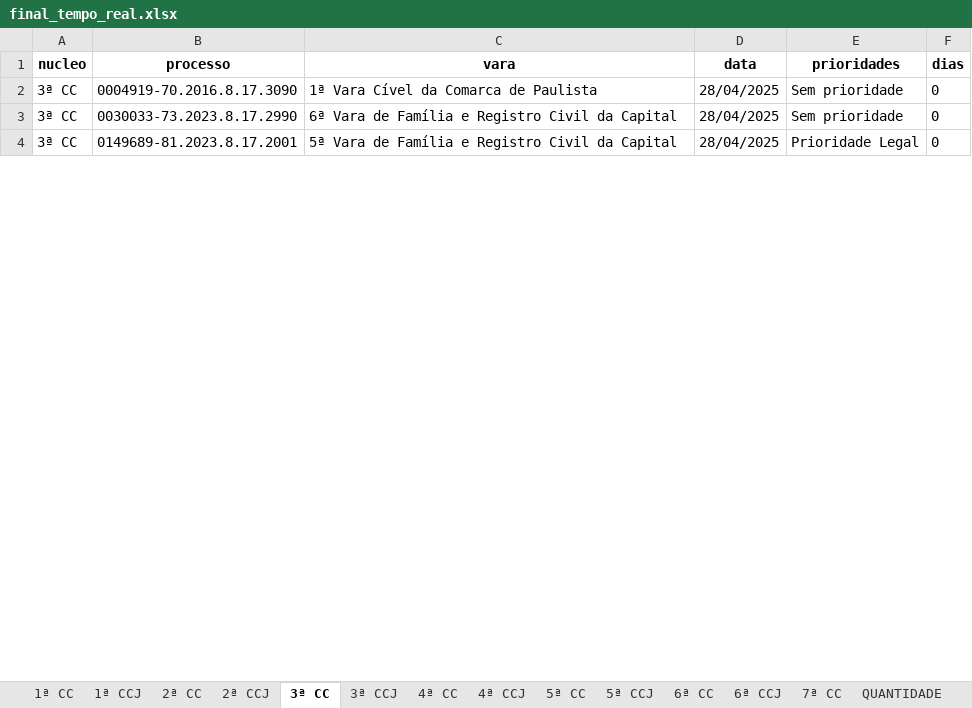
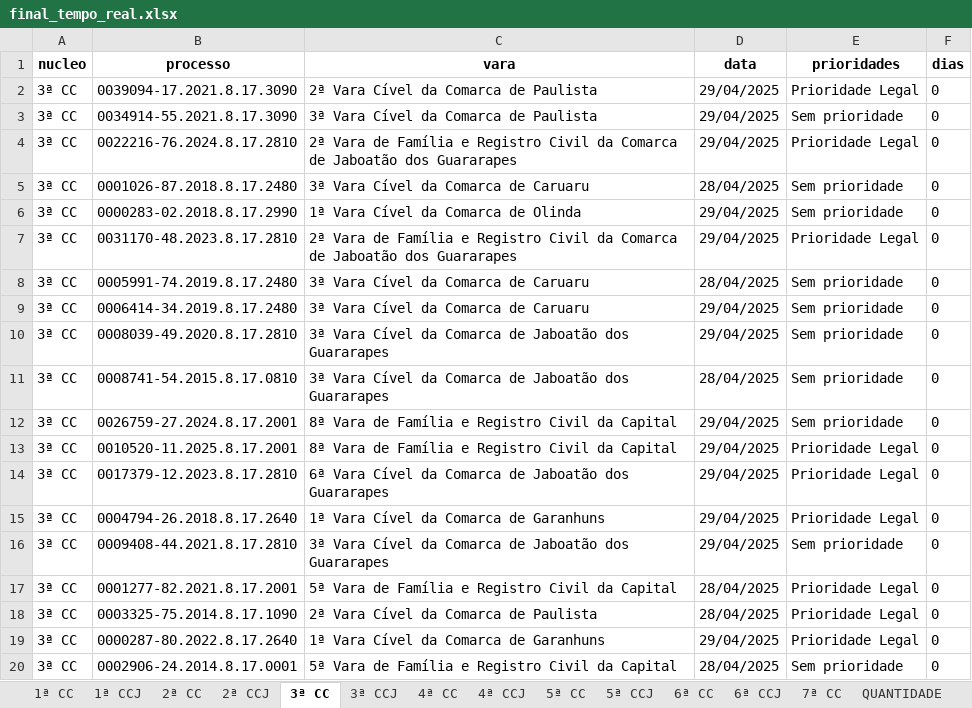
Before and after one commit to Fasri/analise_de, an Excel workbook: final_tempo_real.xlsx, sheet 3ª CC, drawn as a sheet; only a part is shown; the shorter side is filled out with more unchanged rows; values as stored, in another font and other column widths than the file's, no borders; addresses are those after the commit; the diff covers the shown part only; the diff names each change by its address in the sheet, - before the commit and + after, or states it on an @@ line.

```diff
--- a/final_tempo_real.xlsx (sheet 3ª CC)
+++ b/final_tempo_real.xlsx (sheet 3ª CC)
+row 2: 3ª CC | 0039094-17.2021.8.17.3090 | 2ª Vara Cível da Comarca de Paulista | 29/04/2025 | Prioridade Legal | 0
+row 3: 3ª CC | 0034914-55.2021.8.17.3090 | 3ª Vara Cível da Comarca de Paulista | 29/04/2025 | Sem prioridade | 0
+row 4: 3ª CC | 0022216-76.2024.8.17.2810 | 2ª Vara de Família e Registro Civil da Comarca de Jaboatão dos Guararapes | 29/04/2025 | Prioridade Legal | 0
+row 5: 3ª CC | 0001026-87.2018.8.17.2480 | 3ª Vara Cível da Comarca de Caruaru | 28/04/2025 | Sem prioridade | 0
+row 6: 3ª CC | 0000283-02.2018.8.17.2990 | 1ª Vara Cível da Comarca de Olinda | 29/04/2025 | Sem prioridade | 0
+row 7: 3ª CC | 0031170-48.2023.8.17.2810 | 2ª Vara de Família e Registro Civil da Comarca de Jaboatão dos Guararapes | 29/04/2025 | Prioridade Legal | 0
-B8 (processo): 0004919-70.2016.8.17.3090
+B8 (processo): 0005991-74.2019.8.17.2480
-C8 (vara): 1ª Vara Cível da Comarca de Paulista
+C8 (vara): 3ª Vara Cível da Comarca de Caruaru
+row 9: 3ª CC | 0006414-34.2019.8.17.2480 | 3ª Vara Cível da Comarca de Caruaru | 29/04/2025 | Sem prioridade | 0
+row 10: 3ª CC | 0008039-49.2020.8.17.2810 | 3ª Vara Cível da Comarca de Jaboatão dos Guararapes | 29/04/2025 | Sem prioridade | 0
@@ row 18 moved to row 11: 3ª CC @@
+row 12: 3ª CC | 0026759-27.2024.8.17.2001 | 8ª Vara de Família e Registro Civil da Capital | 29/04/2025 | Sem prioridade | 0
@@ row 30 moved to row 13: 3ª CC @@
+row 14: 3ª CC | 0017379-12.2023.8.17.2810 | 6ª Vara Cível da Comarca de Jaboatão dos Guararapes | 29/04/2025 | Prioridade Legal | 0
+row 15: 3ª CC | 0004794-26.2018.8.17.2640 | 1ª Vara Cível da Comarca de Garanhuns | 29/04/2025 | Prioridade Legal | 0
+row 16: 3ª CC | 0009408-44.2021.8.17.2810 | 3ª Vara Cível da Comarca de Jaboatão dos Guararapes | 29/04/2025 | Sem prioridade | 0
+row 17: 3ª CC | 0001277-82.2021.8.17.2001 | 5ª Vara de Família e Registro Civil da Capital | 28/04/2025 | Prioridade Legal | 0
@@ row 28 moved to row 18: 3ª CC @@
+row 19: 3ª CC | 0000287-80.2022.8.17.2640 | 1ª Vara Cível da Comarca de Garanhuns | 29/04/2025 | Prioridade Legal | 0
-B20 (processo): 0030033-73.2023.8.17.2990
+B20 (processo): 0002906-24.2014.8.17.0001
-C20 (vara): 6ª Vara de…
+C20 (vara): 5ª Vara de…
```
Also changed, not shown: 114 added rows, 107 removed rows, 81 moved rows and 320 edited cells elsewhere in this sheet, sheet 1ª CC, sheet CONSOLIDADO, sheet 6ª CC, sheet 5ª CC, sheet 7ª CC, sheet 2ª CC, 8 more sheets.
